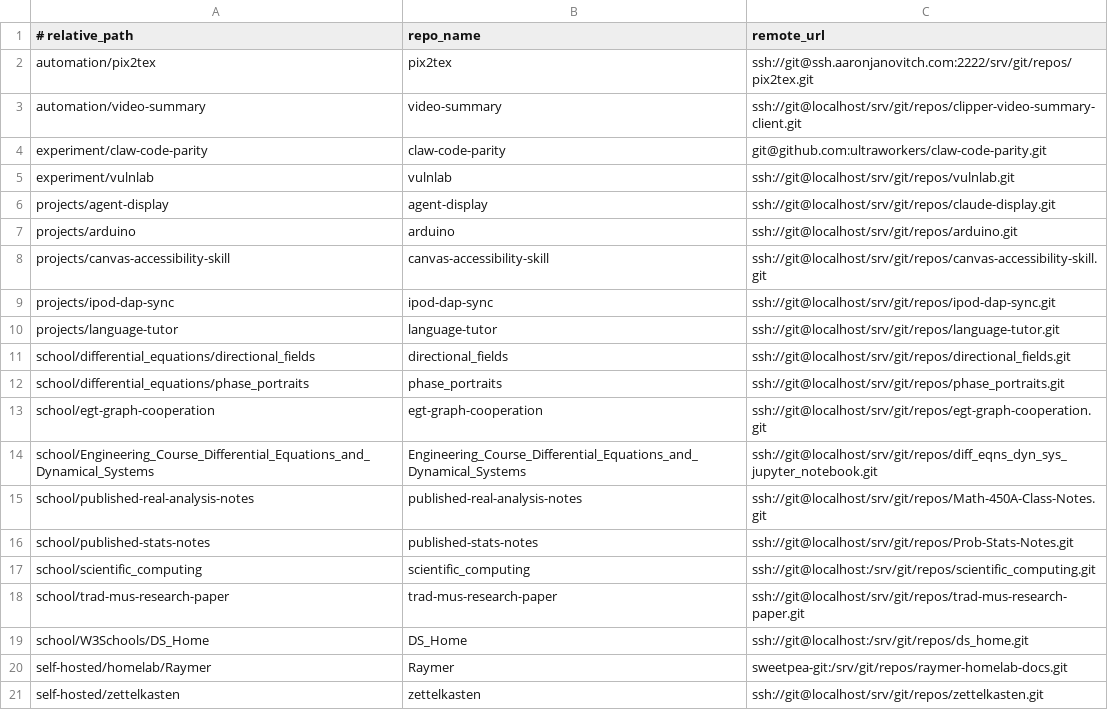
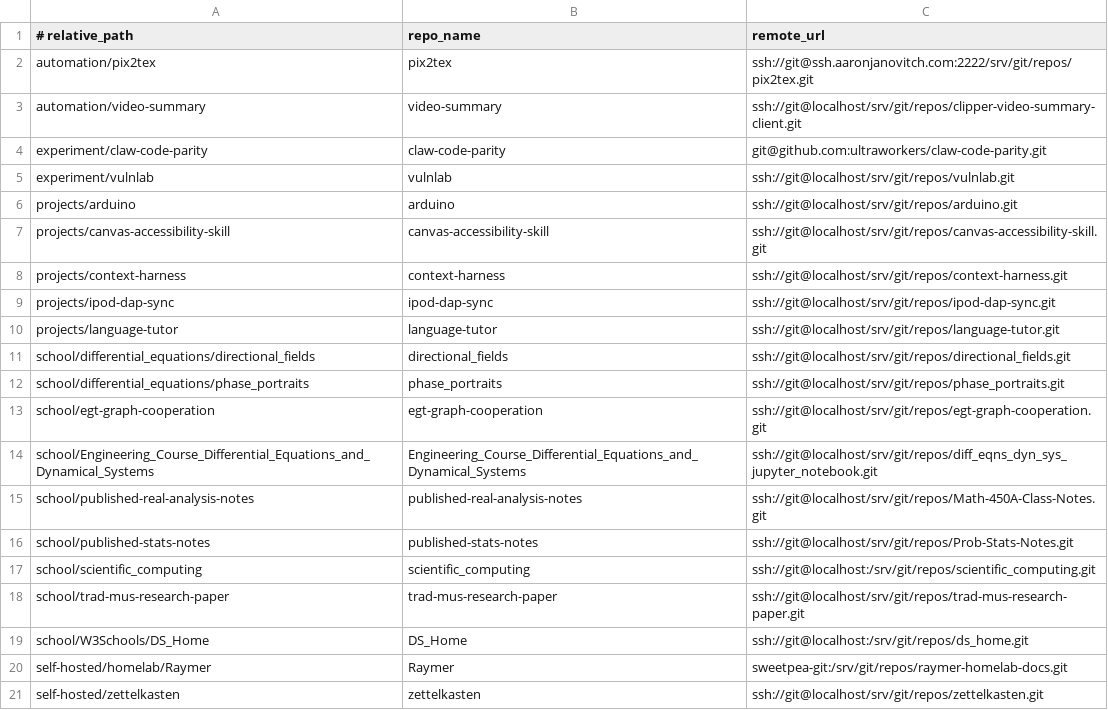
Before and after one commit to aaronjan98/nixos-config, a TSV file: tools/workspace/Repositories/repos.tsv, drawn as a sheet.

```diff
--- a/tools/workspace/Repositories/repos.tsv
+++ b/tools/workspace/Repositories/repos.tsv
@@ -5,5 +5,5 @@ experiment/claw-code-parity	claw-code-parity	git@github.com:ultraworkers/claw-co
 experiment/vulnlab	vulnlab	ssh://git@localhost/srv/git/repos/vulnlab.git
-projects/agent-display	agent-display	ssh://git@localhost/srv/git/repos/claude-display.git
 projects/arduino	arduino	ssh://git@localhost/srv/git/repos/arduino.git
 projects/canvas-accessibility-skill	canvas-accessibility-skill	ssh://git@localhost/srv/git/repos/canvas-accessibility-skill.git
+projects/context-harness	context-harness	ssh://git@localhost/srv/git/repos/context-harness.git
 projects/ipod-dap-sync	ipod-dap-sync	ssh://git@localhost/srv/git/repos/ipod-dap-sync.git
```
Also changed, not shown: tools/workspace/Repositories/remotes.tsv, 3 other files.
